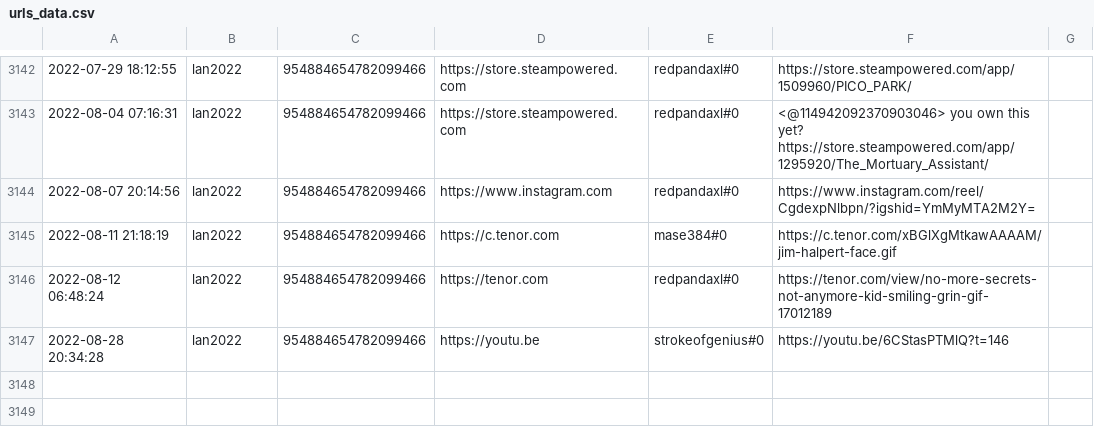
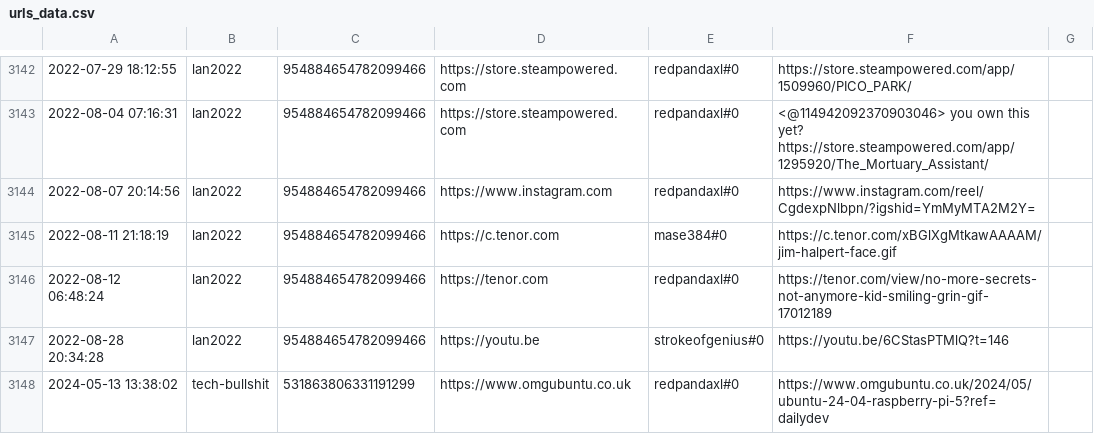
Before and after one commit to redpandaxl/discordurldatabase, a CSV file: data/urls_data.csv (was urls_data.csv), drawn as a sheet; only a part is shown, gaps mark what is left out; the diff names each change by its address in the sheet, - before the commit and + after, or states it on an @@ line.

```diff
--- a/urls_data.csv
+++ b/data/urls_data.csv
+row 3148: 2024-05-13 13:38:02 | tech-bullshit | 531863806331191299 | https://www.omgubuntu.co.uk | redpandaxl#0 | https://www.omgubuntu.co.uk/2024/05/ubuntu-24-04-raspberry-pi-5?ref=dailydev
```
Also changed, not shown: 4 other files.
